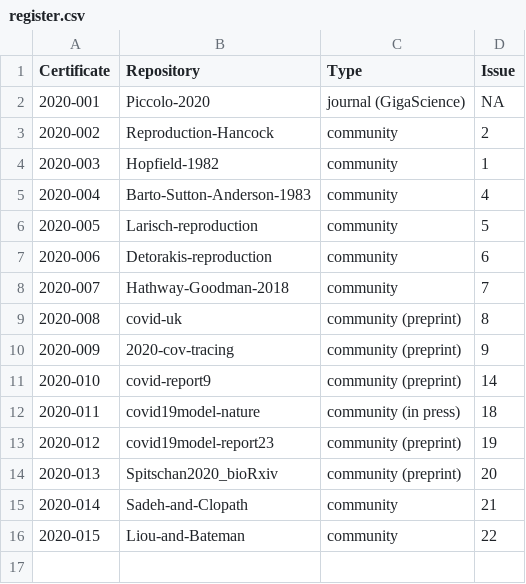
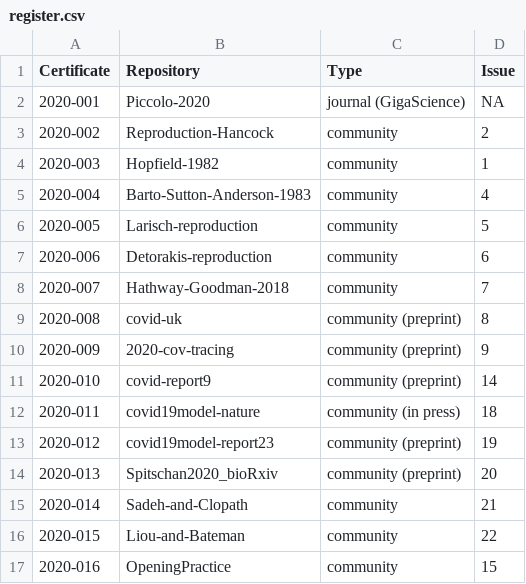
Before and after one commit to codecheckers/register, a CSV file: register.csv, drawn as a sheet.

Commit message:
update register
includes 2020-005, 2020-014, 2020-015, and 2020-016

```diff
--- a/register.csv
+++ b/register.csv
@@ -16 +16,2 @@ Certificate,Repository,Type,Issue
 2020-015,Liou-and-Bateman,community,22
+2020-016,OpeningPractice,community,15
```
Also changed, not shown: 4 other files.
